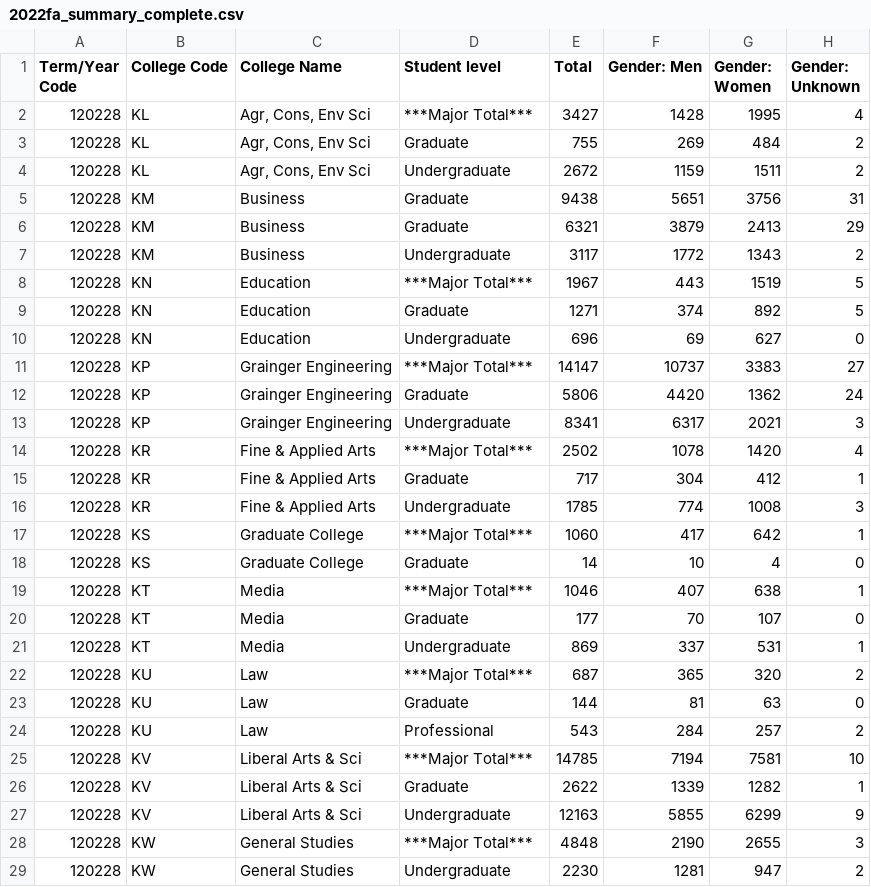
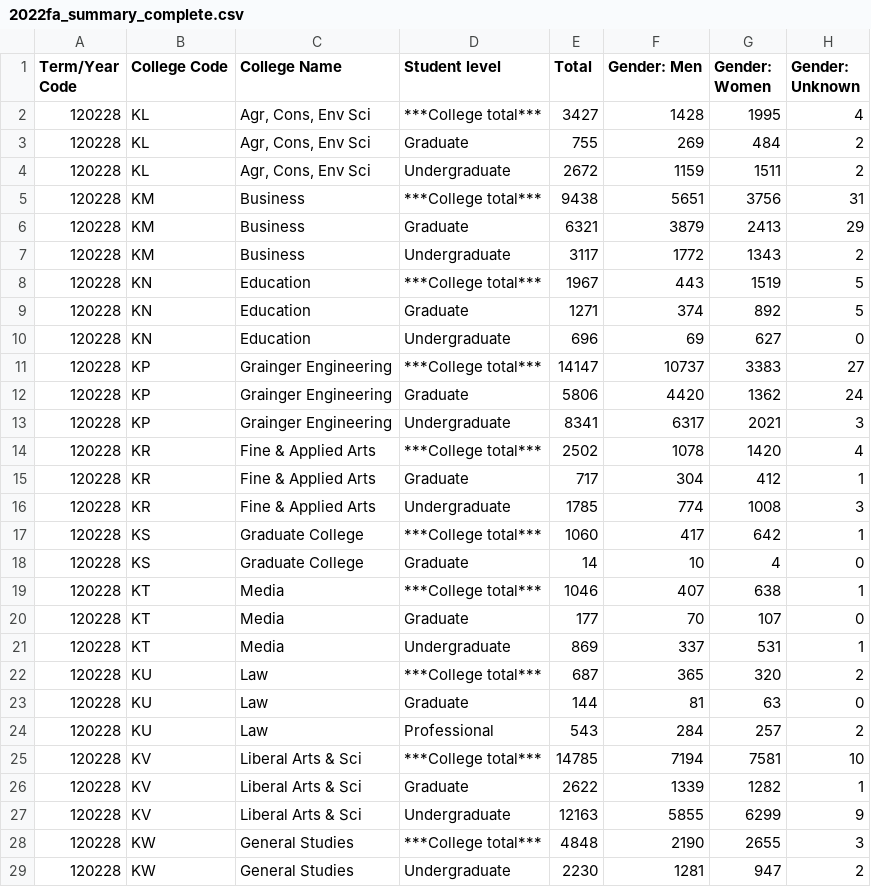
Before and after one commit to duanegroves/Racial-Diversity-at-UIUC, a CSV file: data/d3_readable_csv/2022fa_summary_complete.csv, drawn as a sheet; only a part is shown; the diff covers the shown part only; the diff names each change by its address in the sheet, - before the commit and + after, or states it on an @@ line.

Commit message:
Update 2022fa_summary_complete.csv

```diff
--- a/data/d3_readable_csv/2022fa_summary_complete.csv
+++ b/data/d3_readable_csv/2022fa_summary_complete.csv
-D2 (Student level): ***Major Total***
+D2 (Student level): ***College total***
-D5 (Student level): Graduate
+D5 (Student level): ***College total***
-D8 (Student level): ***Major Total***
+D8 (Student level): ***College total***
-D11 (Student level): ***Major Total***
+D11 (Student level): ***College total***
-D14 (Student level): ***Major Total***
+D14 (Student level): ***College total***
-D17 (Student level): ***Major Total***
+D17 (Student level): ***College total***
-D19 (Student level): ***Major Total***
+D19 (Student level): ***College total***
-D22 (Student level): ***Major Total***
+D22 (Student level): ***College total***
-D25 (Student level): ***Major Total***
+D25 (Student level): ***College total***
-D28 (Student level): ***Major Total***
+D28 (Student level): ***College total***
```
Also changed, not shown: 8 edited cells elsewhere in this file.
